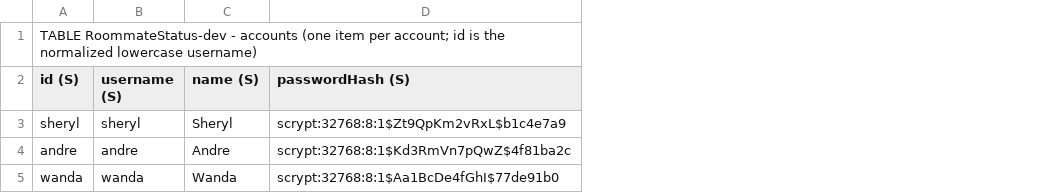
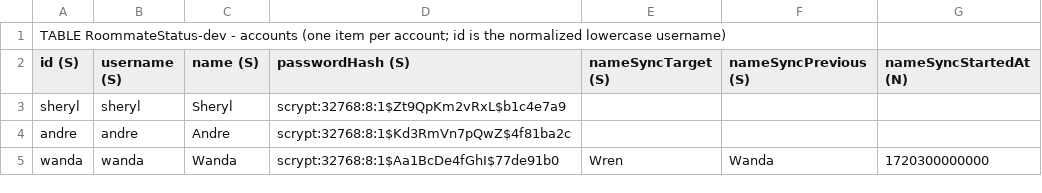
Before and after one commit to chang432/roommate-status-app, a CSV file: infrastructure/db_schema/dev/RoommateStatus-dev.csv, drawn as a sheet; the diff names each change by its address in the sheet, - before the commit and + after, or states it on an @@ line.

```diff
--- a/infrastructure/db_schema/dev/RoommateStatus-dev.csv
+++ b/infrastructure/db_schema/dev/RoommateStatus-dev.csv
+column E (nameSyncTarget (S)), row 5: Wren
+column F (nameSyncPrevious (S)), row 5: Wanda
+column G (nameSyncStartedAt (N)), row 5: 1720300000000
```
Also changed, not shown: infrastructure/db_schema/dev/RoommateStatus-dev-groups.csv, infrastructure/db_schema/dev/RoommateStatus-dev-memberships.csv, 51 other files.
